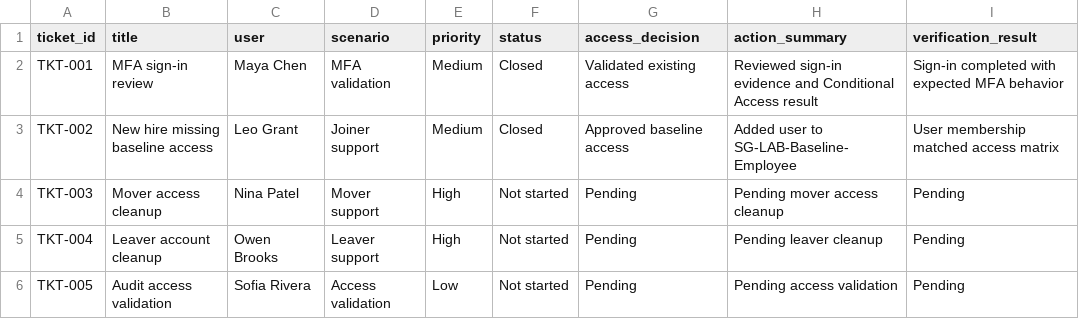
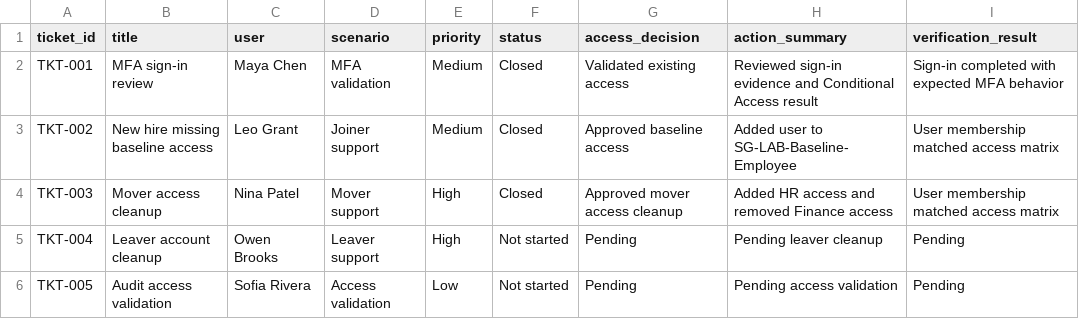
Before and after one commit to dclaude-tech/entra-id-iam-support-lifecycle-lab, a CSV file: data/ticket-tracker.csv, drawn as a sheet.

Commit message:
Update ticket tracker for mover cleanup

```diff
--- a/data/ticket-tracker.csv
+++ b/data/ticket-tracker.csv
@@ -3,3 +3,3 @@ TKT-001,MFA sign-in review,Maya Chen,MFA validation,Medium,Closed,Validated exis
 TKT-002,New hire missing baseline access,Leo Grant,Joiner support,Medium,Closed,Approved baseline access,Added user to SG-LAB-Baseline-Employee,User membership matched access matrix
-TKT-003,Mover access cleanup,Nina Patel,Mover support,High,Not started,Pending,Pending mover access cleanup,Pending
+TKT-003,Mover access cleanup,Nina Patel,Mover support,High,Closed,Approved mover access cleanup,Added HR access and removed Finance access,User membership matched access matrix
 TKT-004,Leaver account cleanup,Owen Brooks,Leaver support,High,Not started,Pending,Pending leaver cleanup,Pending
```
